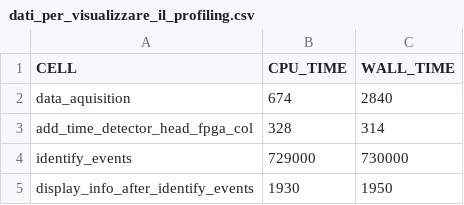
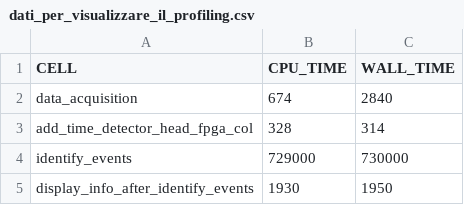
Before and after one commit to MattiaCeravolo/LCP_projects_Y3, a CSV file: dati_per_visualizzare_il_profiling.csv, drawn as a sheet; only a part is shown.

Commit message:
Update dati_per_visualizzare_il_profiling.csv

```diff
--- a/dati_per_visualizzare_il_profiling.csv
+++ b/dati_per_visualizzare_il_profiling.csv
@@ -1,3 +1,3 @@
 CELL;CPU_TIME;WALL_TIME
-data_aquisition;674;2840
+data_acquisition;674;2840
 add_time_detector_head_fpga_col;328;314
```
